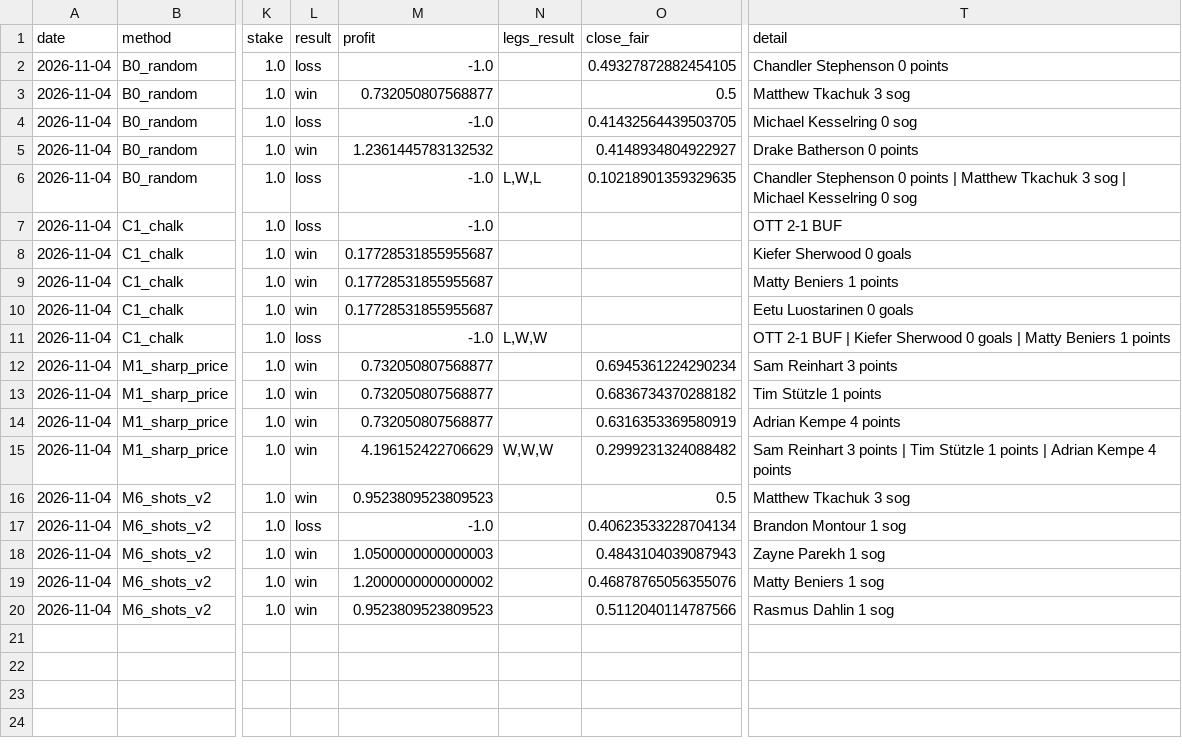
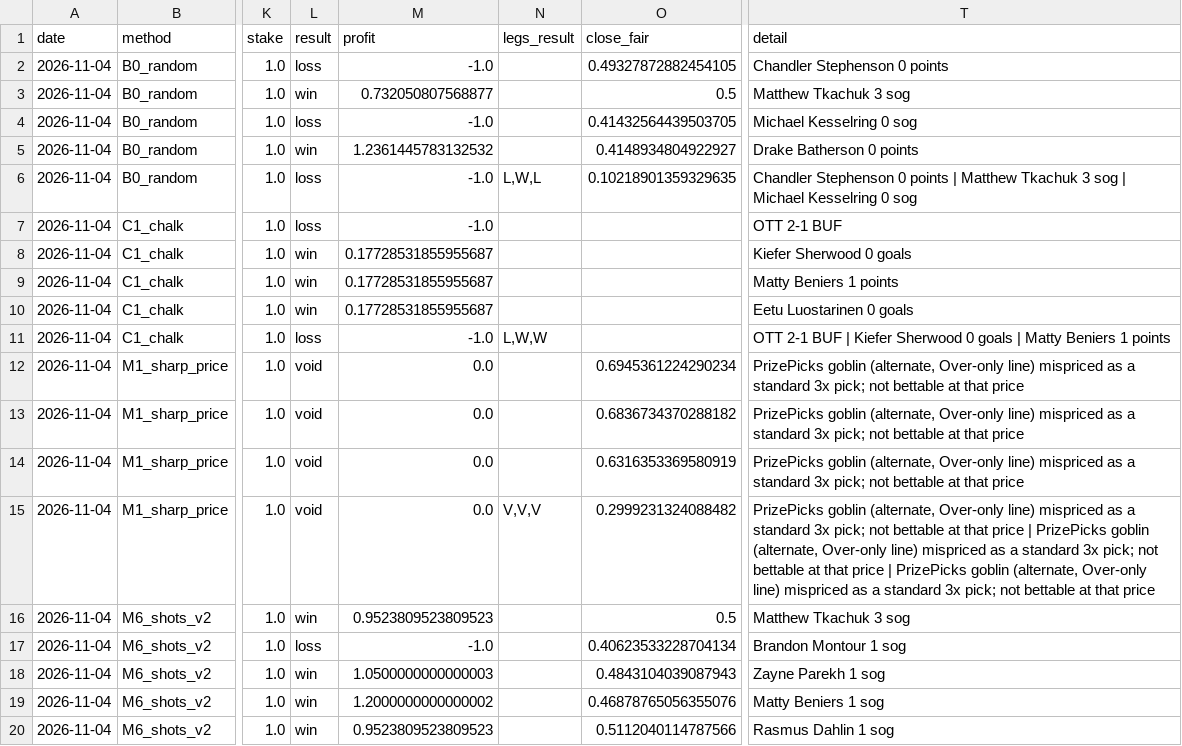
Before and after one commit to qtc8m722n9-dot/nhl-bettings-pipeline, a CSV file: data/graded/2026-11-04.csv, drawn as a sheet; only a part is shown, gaps mark what is left out; the diff names each change by its address in the sheet, - before the commit and + after, or states it on an @@ line.

```diff
--- a/data/graded/2026-11-04.csv
+++ b/data/graded/2026-11-04.csv
-L12:L15 (result): win
+L12:L15 (result): void
-M12:M14 (profit): 0.732050807568877
+M12:M14 (profit): 0.0
-T12 (detail): Sam Reinhart 3 points
+T12 (detail): PrizePicks goblin (alternate, Over-only line) mispriced as a standard 3x pick; not bettable at that price
-T13 (detail): Tim Stützle 1 points
+T13 (detail): PrizePicks goblin (alternate, Over-only line) mispriced as a standard 3x pick; not bettable at that price
-T14 (detail): Adrian Kempe 4 points
+T14 (detail): PrizePicks goblin (alternate, Over-only line) mispriced as a standard 3x pick; not bettable at that price
-M15 (profit): 4.196152422706629
+M15 (profit): 0.0
-N15 (legs_result): W,W,W
+N15 (legs_result): V,V,V
-T15 (detail): Sam Reinhart 3 points | Tim Stützle 1 points | Adrian Kempe 4 points
+T15 (detail): PrizePicks goblin (alternate, Over-only line) mispriced as a standard 3x pick; not bettable at that price | PrizePicks goblin (alternate, Over-only line) mispriced as a standard 3x pick; not bettable at that price | PrizePicks goblin (alternate, Over-only line) mispriced as a standard 3x pick; not bettable at that price
```
Also changed, not shown: data/graded/2026-11-03.csv, data/graded/2026-11-05.csv, 51 other files.
